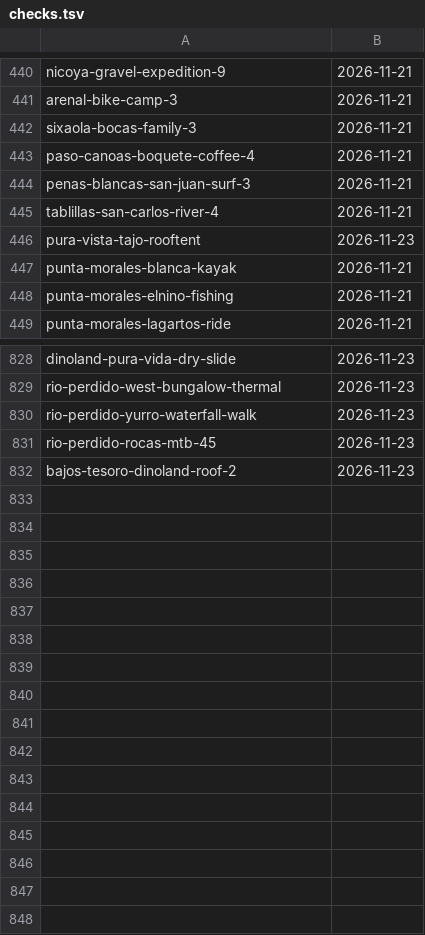
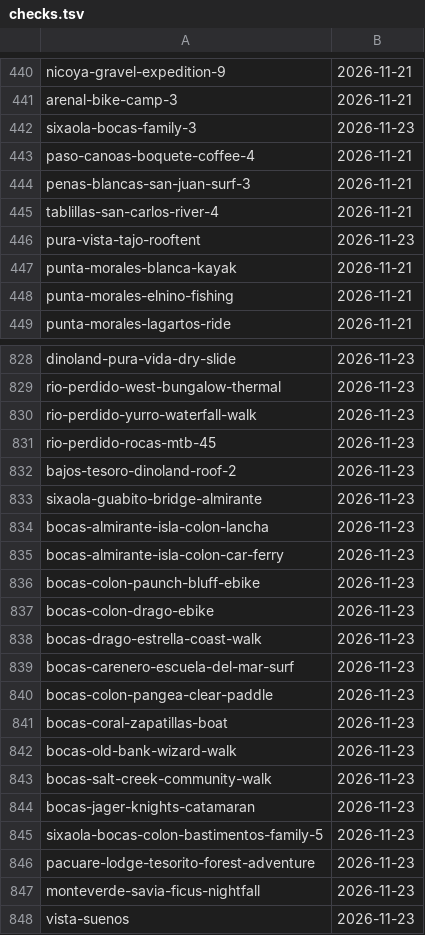
Before and after one commit to Paldd/costa-rica-travel-atlas, a TSV file: data/checks.tsv, drawn as a sheet; only a part is shown, gaps mark what is left out.

```diff
--- a/data/checks.tsv
+++ b/data/checks.tsv
@@ -441,3 +441,3 @@ nicoya-gravel-expedition-9	2026-11-21
 arenal-bike-camp-3	2026-11-21
-sixaola-bocas-family-3	2026-11-21
+sixaola-bocas-family-3	2026-11-23
 paso-canoas-boquete-coffee-4	2026-11-21
@@ -832 +832,17 @@ rio-perdido-rocas-mtb-45	2026-11-23
 bajos-tesoro-dinoland-roof-2	2026-11-23
+sixaola-guabito-bridge-almirante	2026-11-23
+bocas-almirante-isla-colon-lancha	2026-11-23
+bocas-almirante-isla-colon-car-ferry	2026-11-23
+bocas-colon-paunch-bluff-ebike	2026-11-23
+bocas-colon-drago-ebike	2026-11-23
+bocas-drago-estrella-coast-walk	2026-11-23
+bocas-carenero-escuela-del-mar-surf	2026-11-23
+bocas-colon-pangea-clear-paddle	2026-11-23
+bocas-coral-zapatillas-boat	2026-11-23
+bocas-old-bank-wizard-walk	2026-11-23
+bocas-salt-creek-community-walk	2026-11-23
+bocas-jager-knights-catamaran	2026-11-23
+sixaola-bocas-colon-bastimentos-family-5	2026-11-23
+pacuare-lodge-tesorito-forest-adventure	2026-11-23
+monteverde-savia-ficus-nightfall	2026-11-23
+vista-suenos	2026-11-23
```
Also changed, not shown: data/map-points.tsv, data/profile-browser-checks.tsv, 27 other files.
